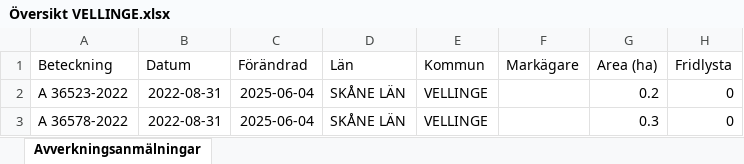
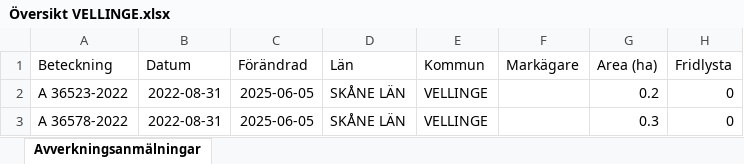
Before and after one commit to klasma/Logging_1233, an Excel workbook: Översikt VELLINGE.xlsx, sheet Avverkningsanmälningar, drawn as a sheet; only a part is shown; values as stored, in another font and other column widths than the file's, no borders; the diff names each change by its address in the sheet, - before the commit and + after, or states it on an @@ line.

```diff
--- a/Översikt VELLINGE.xlsx (sheet Avverkningsanmälningar)
+++ b/Översikt VELLINGE.xlsx (sheet Avverkningsanmälningar)
-C2:C3 (Förändrad): 2025-06-04
+C2:C3 (Förändrad): 2025-06-05
```
Also changed, not shown: 1 other file.
